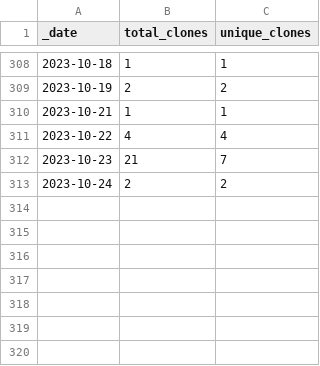
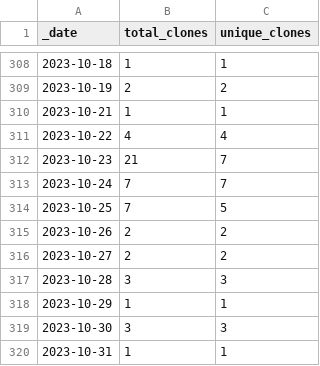
Before and after one commit to Azure/Azure-Network-Security, a CSV file: traffic/clones.csv, drawn as a sheet; only a part is shown, gaps mark what is left out.

```diff
--- a/traffic/clones.csv
+++ b/traffic/clones.csv
@@ -312,2 +312,9 @@ _date,total_clones,unique_clones
 2023-10-23,21,7
-2023-10-24,2,2
+2023-10-24,7,7
+2023-10-25,7,5
+2023-10-26,2,2
+2023-10-27,2,2
+2023-10-28,3,3
+2023-10-29,1,1
+2023-10-30,3,3
+2023-10-31,1,1
```
Also changed, not shown: traffic/views.csv, 1 other file.
